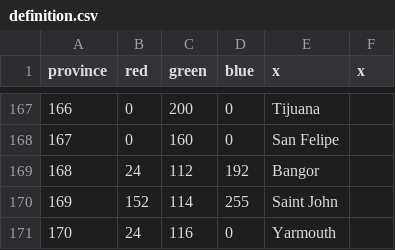
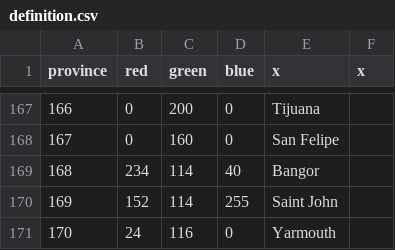
Before and after one commit to NunoArstotzka/Rads-to-Riches-Archive, a CSV file: map/definition.csv, drawn as a sheet; only a part is shown, gaps mark what is left out.

Commit message:
Province Color in Maine

```diff
--- a/map/definition.csv
+++ b/map/definition.csv
@@ -168,3 +168,3 @@ province;red;green;blue;x;x
 167;0;160;0;San Felipe
-168;24;112;192;Bangor
+168;234;114;40;Bangor
 169;152;114;255;Saint John
```
Also changed, not shown: 1 other file.
